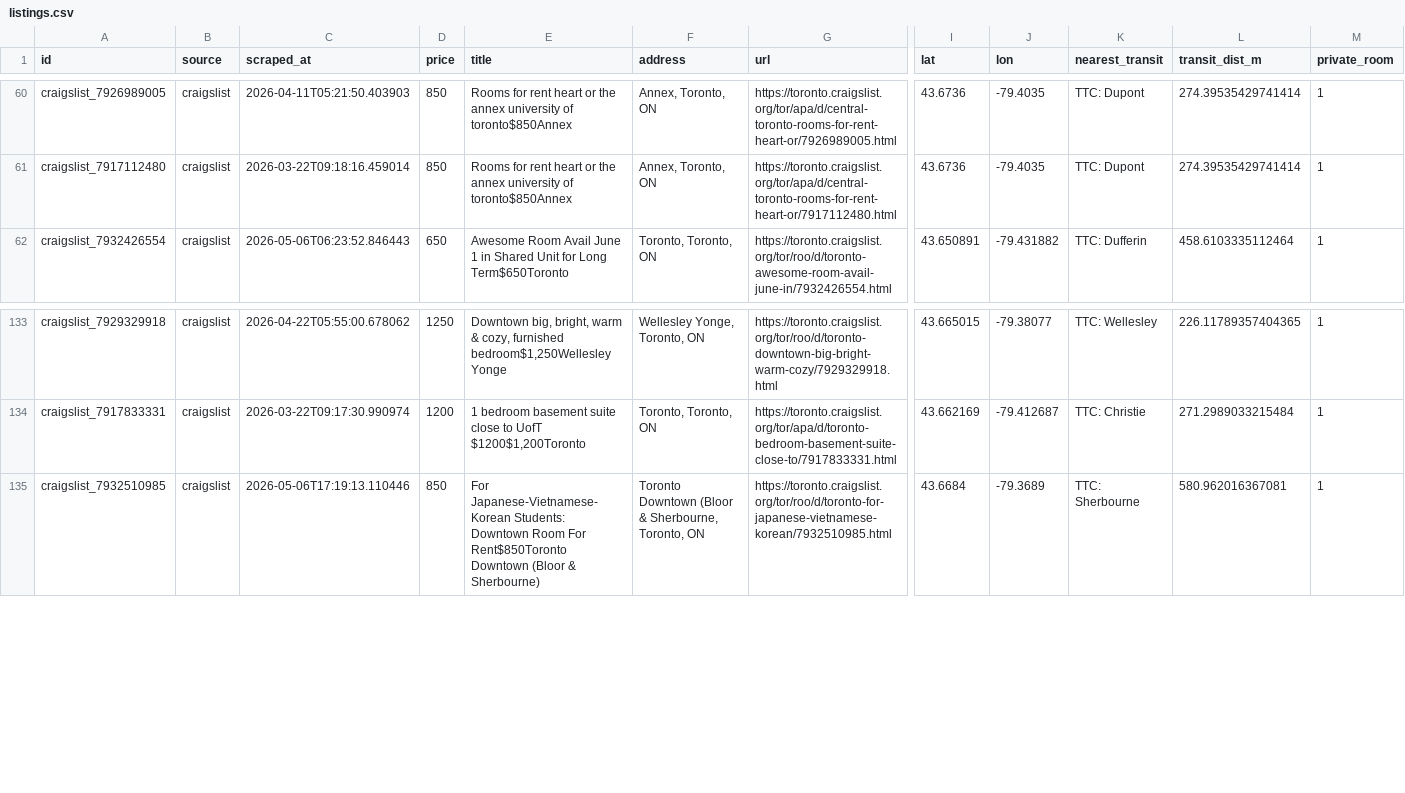
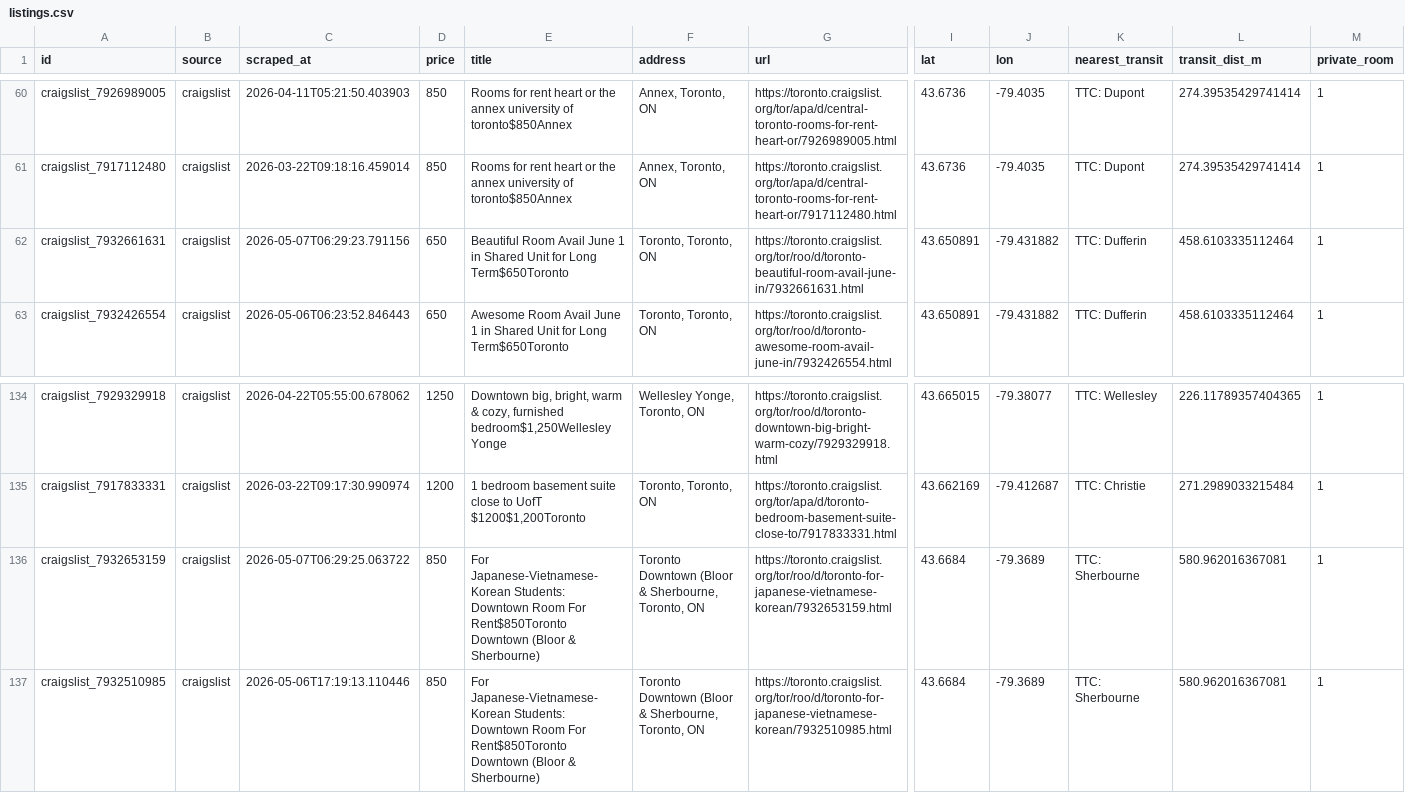
Before and after one commit to ons96/toronto-rental-agent, a CSV file: data/listings.csv, drawn as a sheet; only a part is shown, gaps mark what is left out; rows hold the shown columns only; the diff names each change by its address in the sheet, - before the commit and + after, or states it on an @@ line.

```diff
--- a/data/listings.csv
+++ b/data/listings.csv
+row 62: craigslist_7932661631 | craigslist | 2026-05-07T06:29:23.791156 | 650 | Beautiful Room Avail June 1 in Shared Unit for Long Term$650Toronto | Toronto, Toronto, ON | https://toronto.craigslist.org/tor/roo/d/toronto-beautiful-room-avail-june-in/7932661631.html | 43.650891 | -79.431882 | TTC: Dufferin | 458.6103335112464 | 1
+row 136: craigslist_7932653159 | craigslist | 2026-05-07T06:29:25.063722 | 850 | For Japanese-Vietnamese-Korean Students: Downtown Room For Rent$850Toronto Downtown (Bloor & Sherbourne) | Toronto Downtown (Bloor & Sherbourne, Toronto, ON | https://toronto.craigslist.org/tor/roo/d/toronto-for-japanese-vietnamese-korean/7932653159.html | 43.6684 | -79.3689 | TTC: Sherbourne | 580.962016367081 | 1
```
